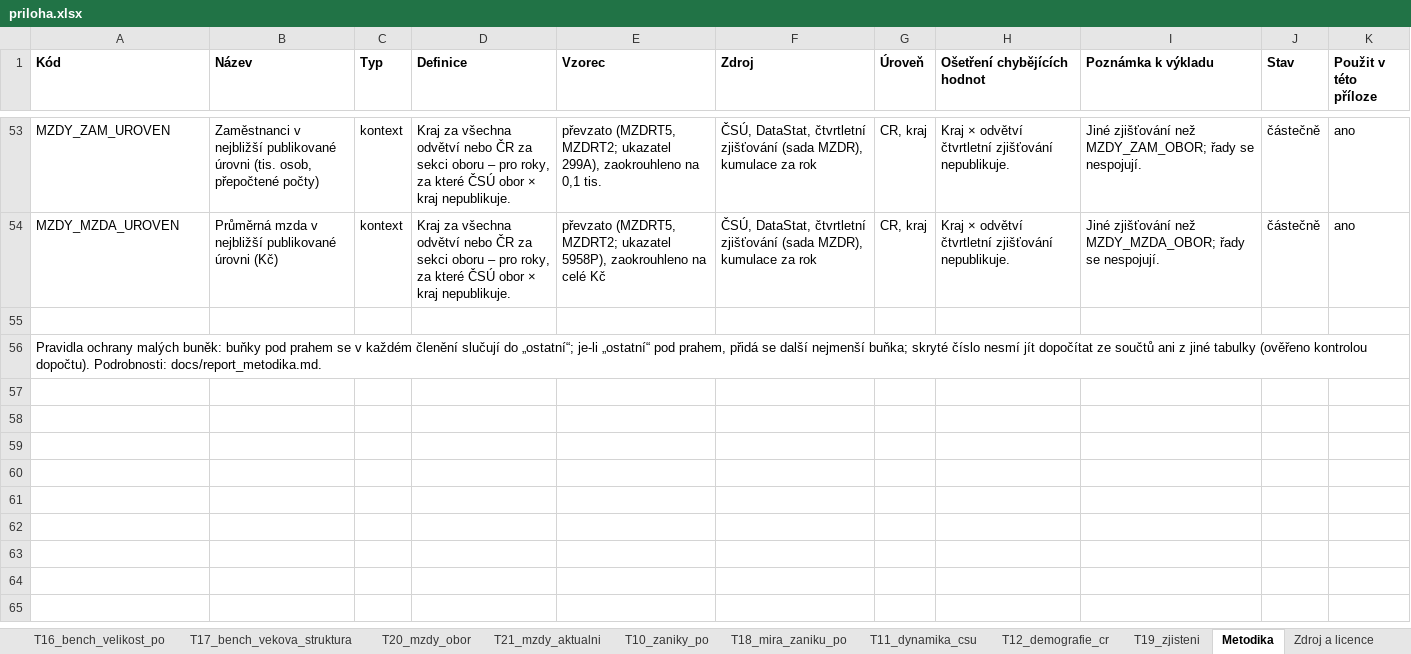
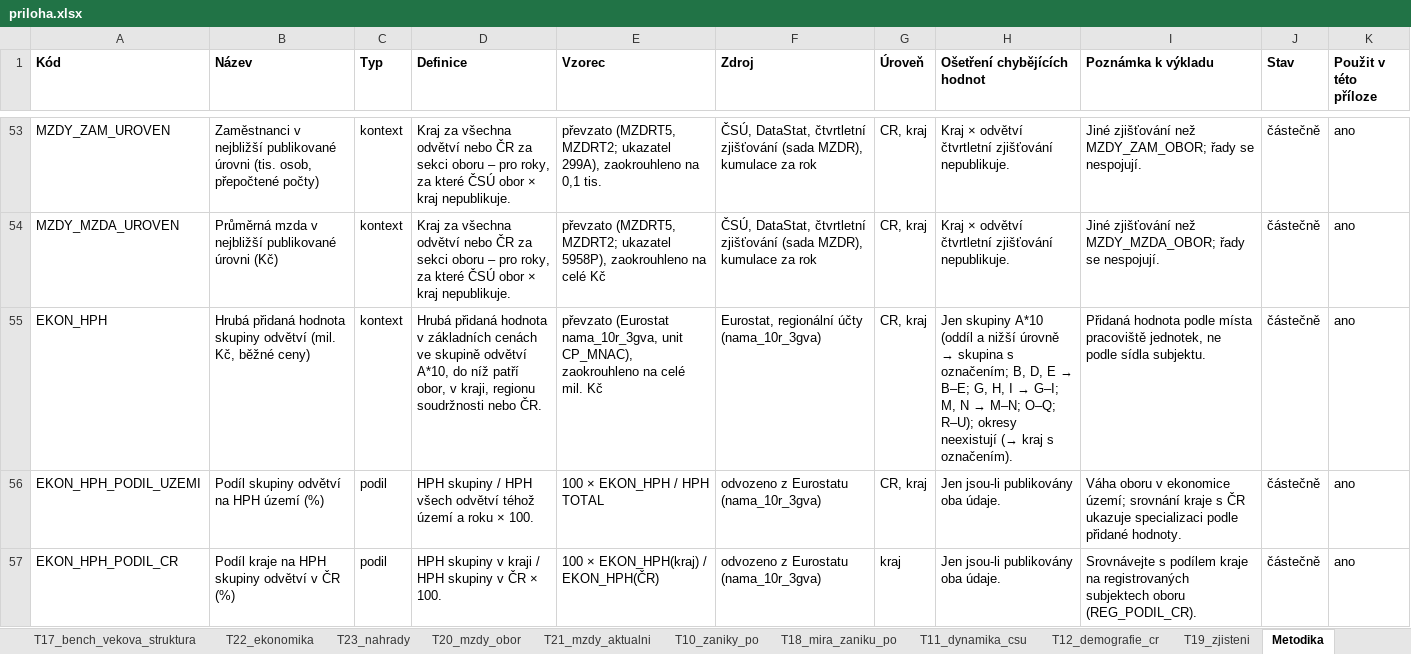
Before and after one commit to dantopol99-bit/da.firemnidatabaze, an Excel workbook: reporty/vystupy/10__CZ063__2026-09-15/priloha.xlsx, sheet Metodika, drawn as a sheet; only a part is shown, gaps mark what is left out; the shorter side is filled out with more unchanged rows; values as stored, in another font and other column widths than the file's, no borders; the diff covers the shown part only; the diff names each change by its address in the sheet, - before the commit and + after, or states it on an @@ line.

```diff
--- a/reporty/vystupy/10__CZ063__2026-09-15/priloha.xlsx (sheet Metodika)
+++ b/reporty/vystupy/10__CZ063__2026-09-15/priloha.xlsx (sheet Metodika)
+sheet tab: T22_ekonomika
+sheet tab: T23_nahrady
+row 55: EKON_HPH | Hrubá přidaná hodnota skupiny odvětví (mil. Kč, běžné ceny) | kontext | Hrubá přidaná hodnota v základních cenách ve skupině odvětví A*10, do níž patří obor, v kraji, regionu soudržnosti nebo ČR. | převzato (Eurostat nama_10r_3gva, unit CP_MNAC), zaokrouhleno na celé mil. Kč | Eurostat, regionální účty (nama_10r_3gva) | CR, kraj | Jen skupiny A*10 (oddíl a nižší úrovně → skupina s označením; B, D, E → B–E; G, H, I → G–I; M, N → M–N; O–Q; R–U); okresy neexistují (→ kraj s označením). | Přidaná hodnota podle místa pracoviště jednotek, ne podle sídla subjektu. | částečně | ano
+row 56: EKON_HPH_PODIL_UZEMI | Podíl skupiny odvětví na HPH území (%) | podil | HPH skupiny / HPH všech odvětví téhož území a roku × 100. | 100 × EKON_HPH / HPH TOTAL | odvozeno z Eurostatu (nama_10r_3gva) | CR, kraj | Jen jsou-li publikovány oba údaje. | Váha oboru v ekonomice území; srovnání kraje s ČR ukazuje specializaci podle přidané hodnoty. | částečně | ano
+row 57: EKON_HPH_PODIL_CR | Podíl kraje na HPH skupiny odvětví v ČR (%) | podil | HPH skupiny v kraji / HPH skupiny v ČR × 100. | 100 × EKON_HPH(kraj) / EKON_HPH(ČR) | odvozeno z Eurostatu (nama_10r_3gva) | kraj | Jen jsou-li publikovány oba údaje. | Srovnávejte s podílem kraje na registrovaných subjektech oboru (REG_PODIL_CR). | částečně | ano
```
Also changed, not shown: 8 added rows elsewhere in this sheet, sheet T19_zjisteni, sheet Přehled, sheet Zdroj a licence, reporty/ukazky/F__CZ051__2026-09-15/priloha.xlsx, reporty/vystupy/F__CZ051__2026-09-15/priloha.xlsx, 24 other files.
